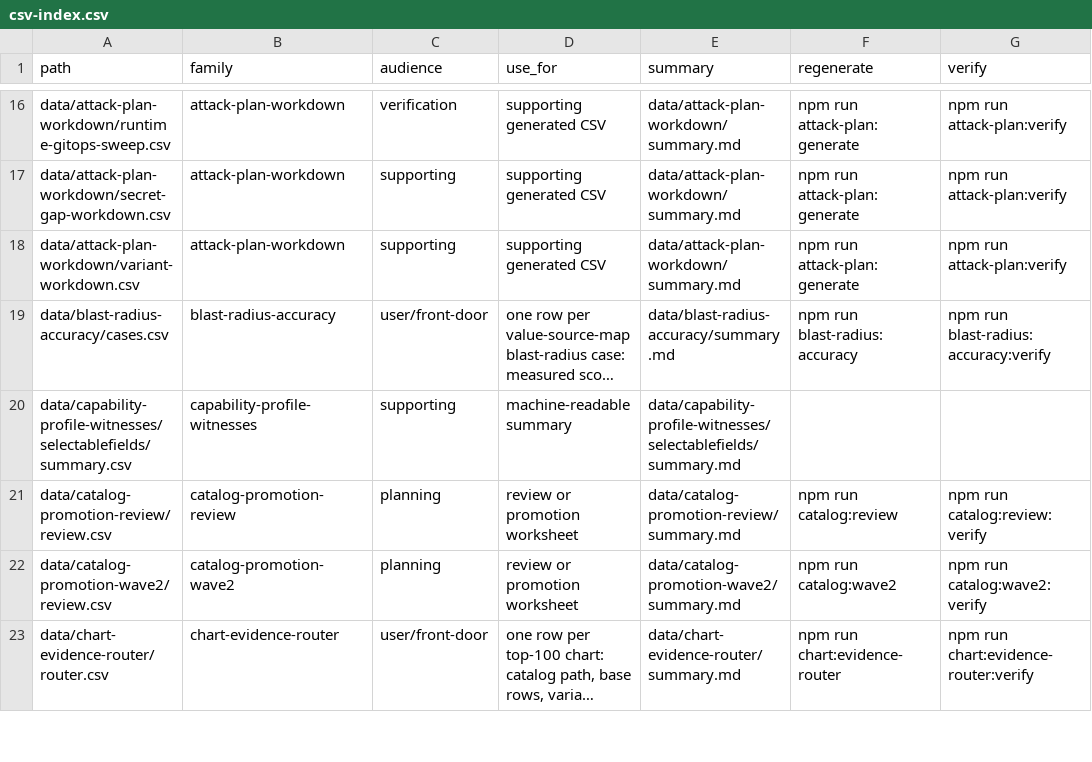
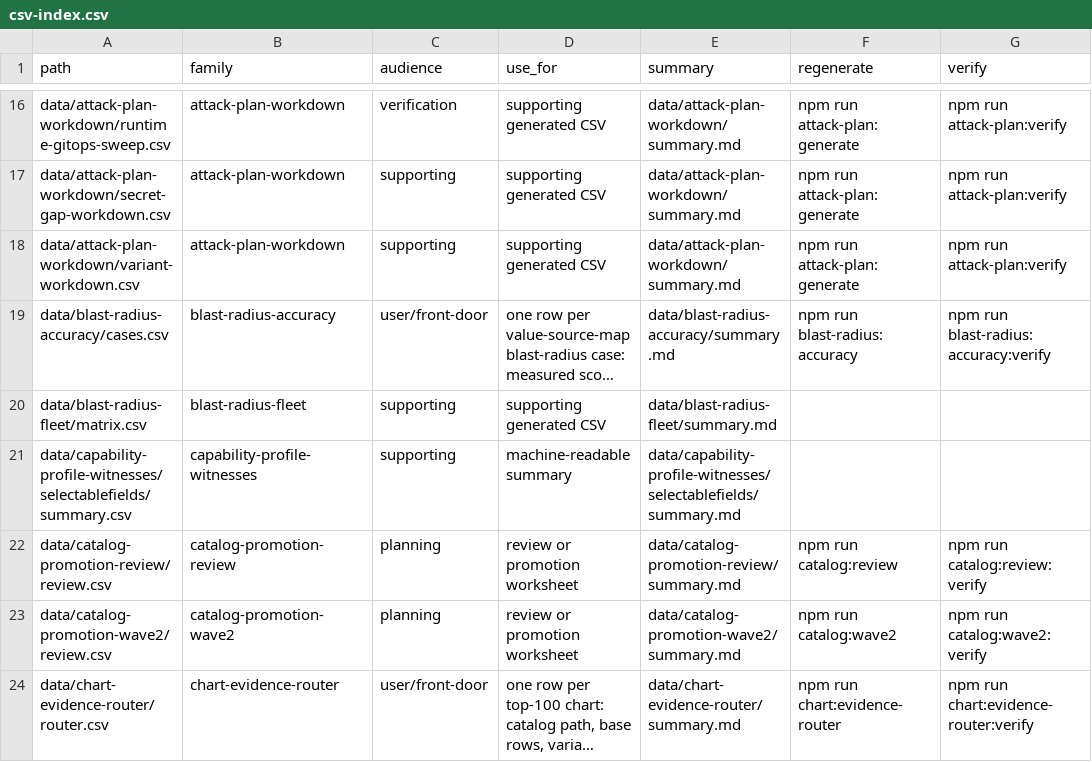
Before and after one commit to confighub/helm-expt, a CSV file: data/csv-index.csv, drawn as a sheet; only a part is shown, gaps mark what is left out; long unchanged cells end in …; the diff names each change by its address in the sheet, - before the commit and + after, or states it on an @@ line.

```diff
--- a/data/csv-index.csv
+++ b/data/csv-index.csv
+row 20: data/blast-radius-fleet/matrix.csv | blast-radius-fleet | supporting | supporting generated CSV | data/blast-radius-fleet/summary.md
```
Also changed, not shown: data/doc-freshness/freshness.csv, 11 other files.
